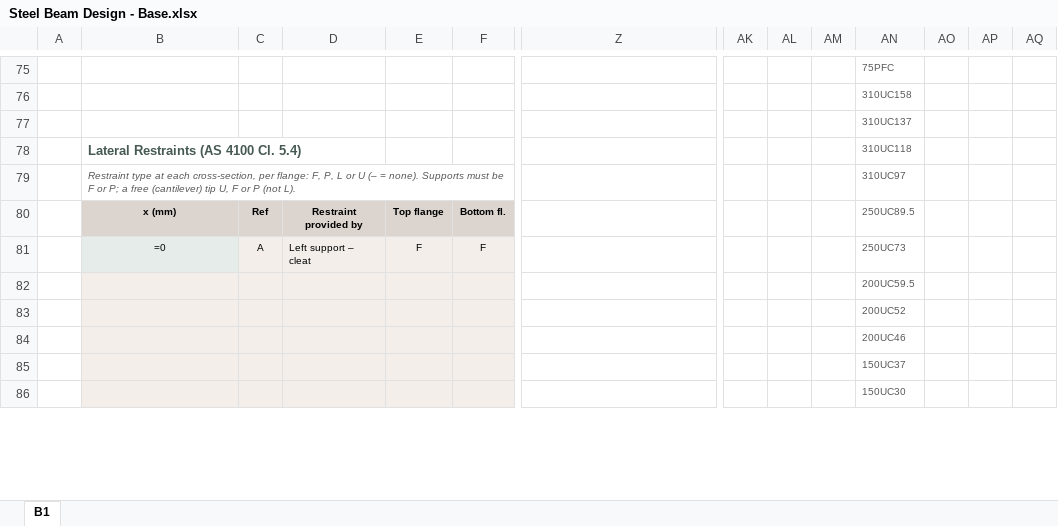
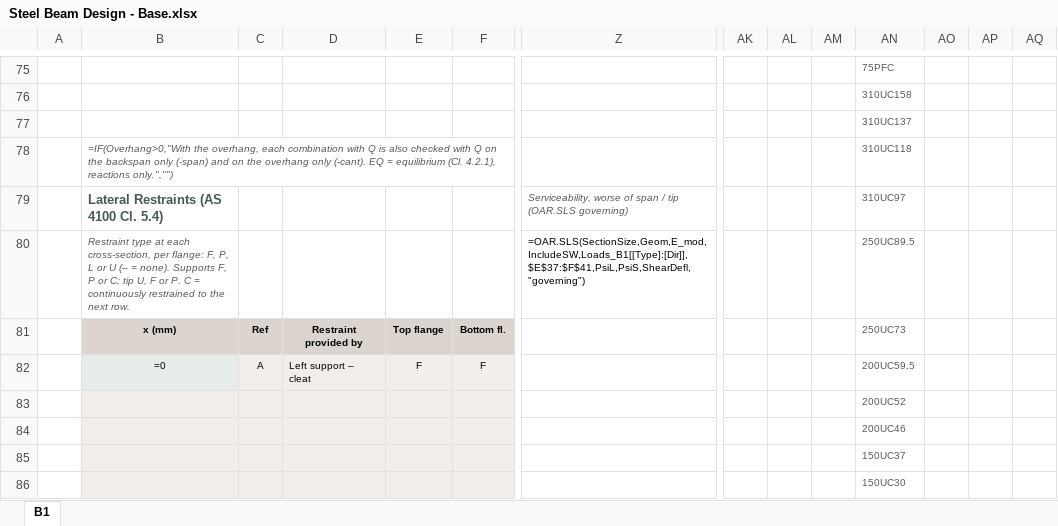
Before and after one commit to brent-oarengineers/OAR-Steel-Beam, an Excel workbook: template/Steel Beam Design - Base.xlsx, sheet B1, drawn as a sheet; only a part is shown, gaps mark what is left out; values as stored, in another font and other column widths than the file's, no borders; formulas without a stored value are shown as written; charts and pictures and conditional formats and table styles not drawn; removed rows and columns are numbered as before the commit, all else as after; rows hold the shown columns only; the diff covers the shown part only; the diff names each change by its address in the sheet, - before the commit and + after, or states it on an @@ line.

```diff
--- a/template/Steel Beam Design - Base.xlsx (sheet B1)
+++ b/template/Steel Beam Design - Base.xlsx (sheet B1)
-B78: Lateral Restraints (AS 4100 Cl. 5.4)
+B78: =IF(Overhang>0,"With the overhang, each combination with Q is also checked with Q on the backspan only (-span) and on the overhang only (-cant). EQ = equilibrium (Cl. 4.2.1), reactions only.","")
@@ B78 bold: on → off, italic: off → on, text size: smaller @@
-row 79:  | Restraint type at each cross-section, per flange: F, P, L or U (– = none). Supports must be F or P; a free (cantilever) tip U, F or P (not L). |  |  |  |  |  |  |  |  | 310UC97
+row 79:  | Lateral Restraints (AS 4100 Cl. 5.4) |  |  |  |  | Serviceability, worse of span / tip (OAR.SLS governing) |  |  |  | 310UC97
+row 80:  | Restraint type at each cross-section, per flange: F, P, L or U (– = none). Supports F, P or C; tip U, F or P. C = continuously restrained to the next row. |  |  |  |  | =OAR.SLS(SectionSize,Geom,E_mod,IncludeSW,Loads_B1[[Type]:[Dir]],$E$37:$F$41,PsiL,PsiS,ShearDefl,"governing") |  |  |  | 250UC89.5
-AN81: 250UC89.5
+AN81: 250UC73
-AN82: 250UC73
+AN82: 200UC59.5
-row 82:  |  |  |  |  |  |  |  |  |  | 200UC59.5
```
Also changed, not shown: 38 added rows, 3 removed rows, 56 edited cells and cell formats elsewhere in this sheet, charts or pictures, 13 other files.
